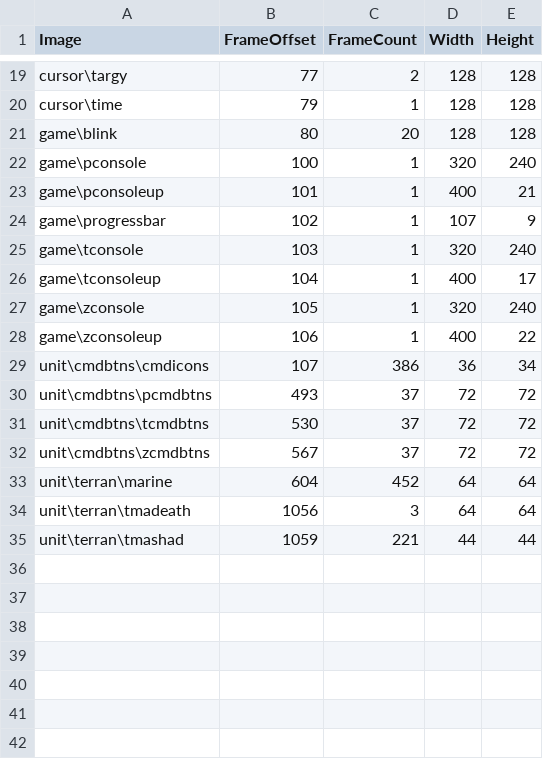
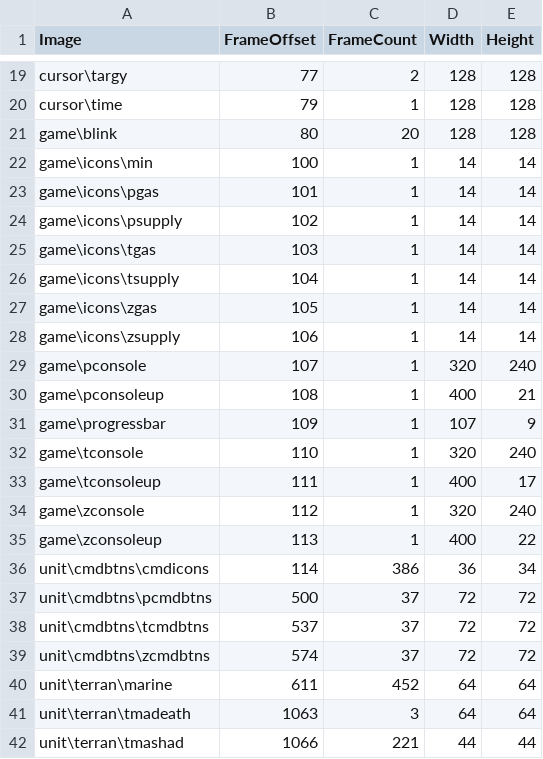
Before and after one commit to darkhunterbg/SC-3DS, a CSV file: assets/data/images.csv, drawn as a sheet; only a part is shown, gaps mark what is left out.

Commit message:
- Removed animation system; - Loading images and icons new way; - Render icons and ui with new atlas;

```diff
--- a/assets/data/images.csv
+++ b/assets/data/images.csv
@@ -21,15 +21,22 @@ cursor\time,79,1,128,128
 game\blink,80,20,128,128
-game\pconsole,100,1,320,240
-game\pconsoleup,101,1,400,21
-game\progressbar,102,1,107,9
-game\tconsole,103,1,320,240
-game\tconsoleup,104,1,400,17
-game\zconsole,105,1,320,240
-game\zconsoleup,106,1,400,22
-unit\cmdbtns\cmdicons,107,386,36,34
-unit\cmdbtns\pcmdbtns,493,37,72,72
-unit\cmdbtns\tcmdbtns,530,37,72,72
-unit\cmdbtns\zcmdbtns,567,37,72,72
-unit\terran\marine,604,452,64,64
-unit\terran\tmadeath,1056,3,64,64
-unit\terran\tmashad,1059,221,44,44
+game\icons\min,100,1,14,14
+game\icons\pgas,101,1,14,14
+game\icons\psupply,102,1,14,14
+game\icons\tgas,103,1,14,14
+game\icons\tsupply,104,1,14,14
+game\icons\zgas,105,1,14,14
+game\icons\zsupply,106,1,14,14
+game\pconsole,107,1,320,240
+game\pconsoleup,108,1,400,21
+game\progressbar,109,1,107,9
+game\tconsole,110,1,320,240
+game\tconsoleup,111,1,400,17
+game\zconsole,112,1,320,240
+game\zconsoleup,113,1,400,22
+unit\cmdbtns\cmdicons,114,386,36,34
+unit\cmdbtns\pcmdbtns,500,37,72,72
+unit\cmdbtns\tcmdbtns,537,37,72,72
+unit\cmdbtns\zcmdbtns,574,37,72,72
+unit\terran\marine,611,452,64,64
+unit\terran\tmadeath,1063,3,64,64
+unit\terran\tmashad,1066,221,44,44
```
Also changed, not shown: assets/data/frames.csv, 49 other files.
